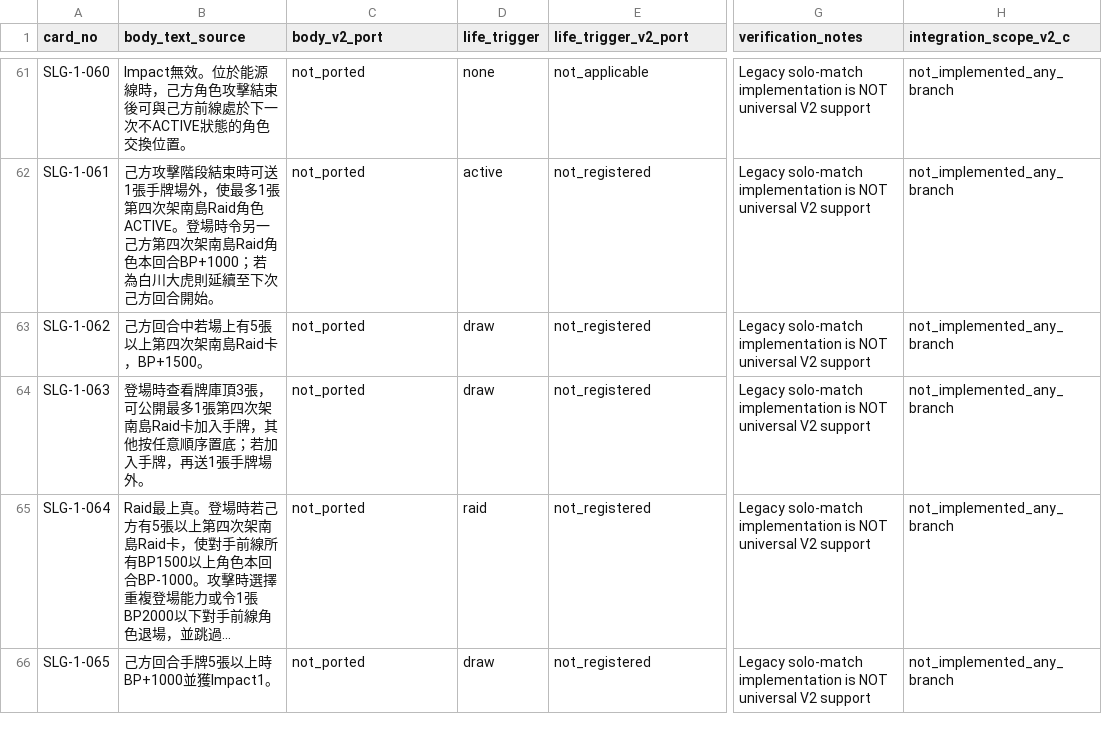
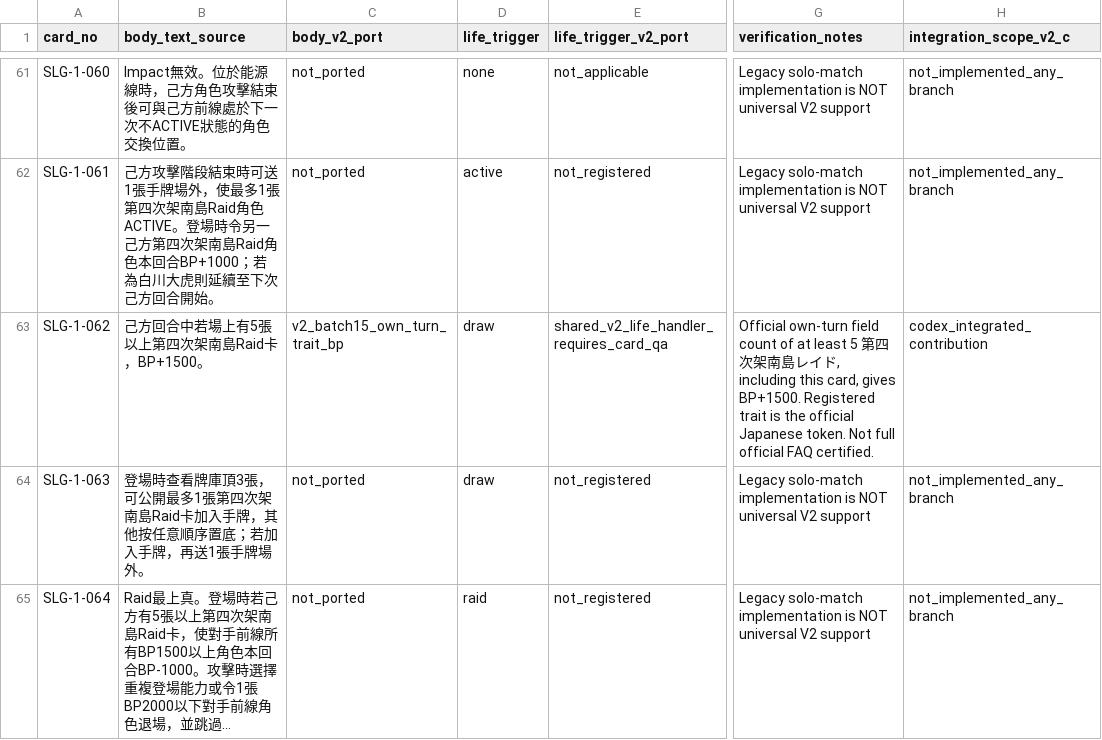
Before and after one commit to will00t-debug/Ua, a CSV file: audit/v2-c-slg-status.csv, drawn as a sheet; only a part is shown, gaps mark what is left out; the shorter side is filled out with more unchanged rows; long unchanged cells end in …; the diff names each change by its address in the sheet, - before the commit and + after, or states it on an @@ line.

```diff
--- a/audit/v2-c-slg-status.csv
+++ b/audit/v2-c-slg-status.csv
-C63 (body_v2_port): not_ported
+C63 (body_v2_port): v2_batch15_own_turn_trait_bp
-E63 (life_trigger_v2_port): not_registered
+E63 (life_trigger_v2_port): shared_v2_life_handler_requires_card_qa
-G63 (verification_notes): Legacy solo-match implementation is NOT universal V2 support
+G63 (verification_notes): Official own-turn field count of at least 5 第四次架南島レイド, including this card, gives BP+1500. Registered trait is the official Japanese token. Not full official FAQ certified.
-H63 (integration_scope_v2_c): not_implemented_any_branch
+H63 (integration_scope_v2_c): codex_integrated_contribution
```
Also changed, not shown: 11 other files.
